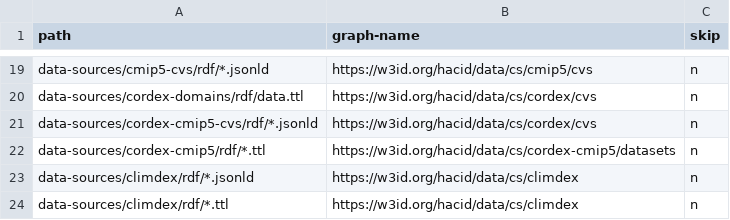
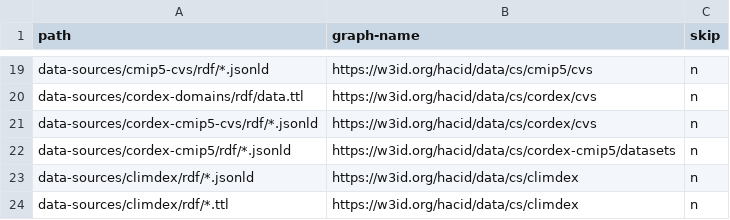
Before and after one commit to hacid-project/climate-services-kg, a CSV file: graph_names.csv, drawn as a sheet; only a part is shown, gaps mark what is left out.

```diff
--- a/graph_names.csv
+++ b/graph_names.csv
@@ -21,3 +21,3 @@ data-sources/cordex-domains/rdf/data.ttl,https://w3id.org/hacid/data/cs/cordex/c
 data-sources/cordex-cmip5-cvs/rdf/*.jsonld,https://w3id.org/hacid/data/cs/cordex/cvs,n
-data-sources/cordex-cmip5/rdf/*.ttl,https://w3id.org/hacid/data/cs/cordex-cmip5/datasets,n
+data-sources/cordex-cmip5/rdf/*.jsonld,https://w3id.org/hacid/data/cs/cordex-cmip5/datasets,n
 data-sources/climdex/rdf/*.jsonld,https://w3id.org/hacid/data/cs/climdex,n
```
Also changed, not shown: 17 other files.
